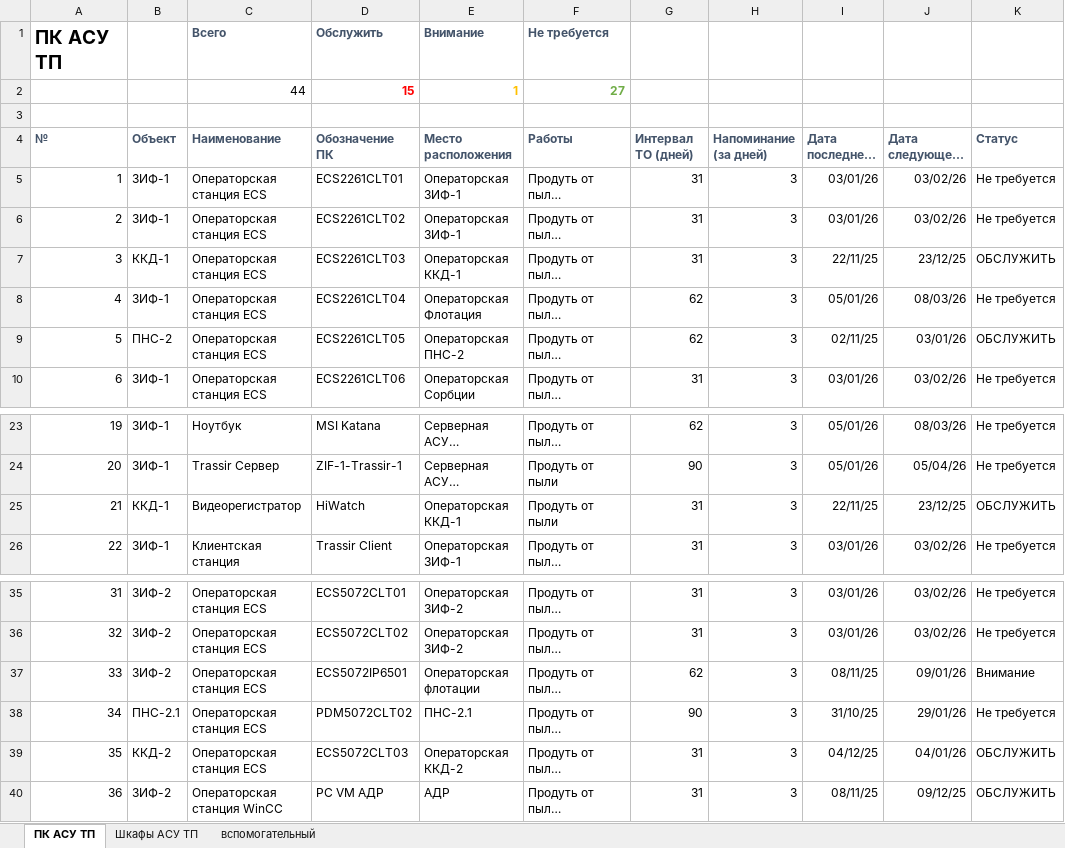
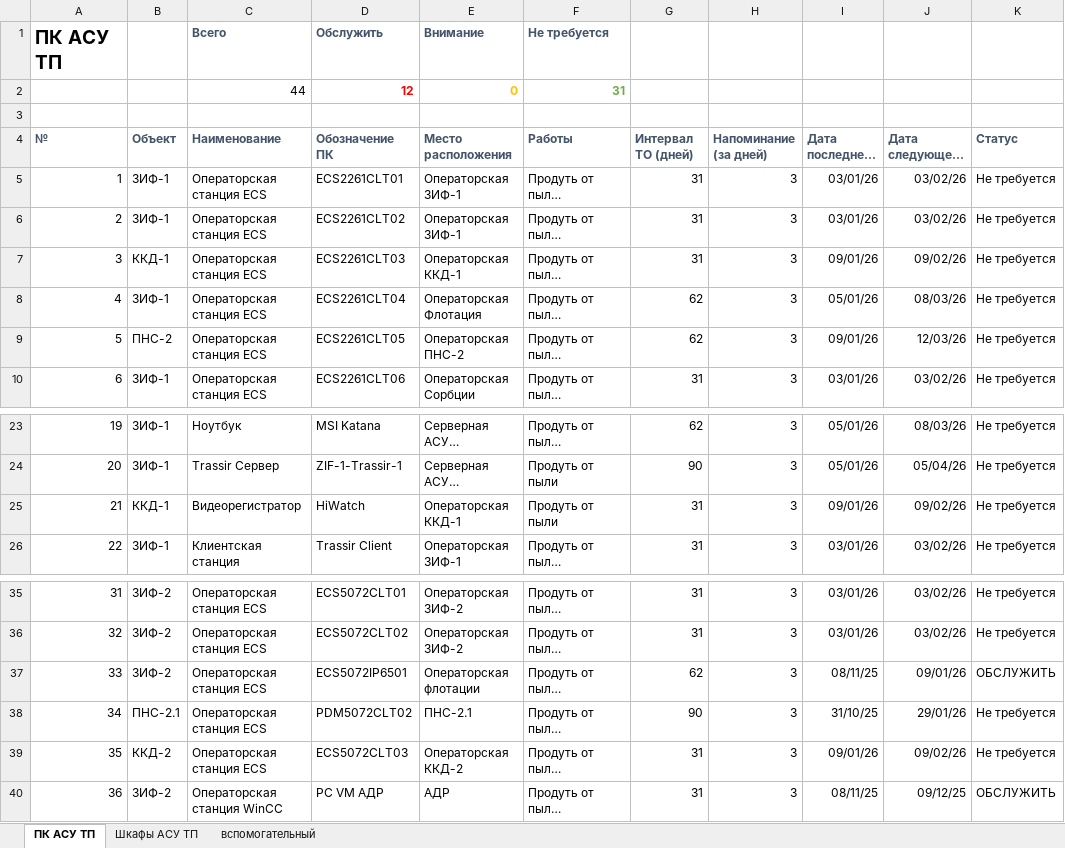
Before and after one commit to SemonoffArt/maintenance_alert, an Excel workbook: Обслуживание ПК и шкафов АСУТП.xlsx, sheet ПК АСУ ТП, drawn as a sheet; only a part is shown, gaps mark what is left out; long unchanged cells end in …; values as stored, in another font and other column widths than the file's, no borders; conditional formats not drawn; removed rows and columns are numbered as before the commit, all else as after; the diff names each change by its address in the sheet, - before the commit and + after, or states it on an @@ line.

```diff
--- a/Обслуживание ПК и шкафов АСУТП.xlsx (sheet ПК АСУ ТП)
+++ b/Обслуживание ПК и шкафов АСУТП.xlsx (sheet ПК АСУ ТП)
-row 2:  |  | 44 | 15 | 1 | 27
+row 2:  |  | 44 | 12 | 0 | 31
-I7 (Дата последнего ТО): 22/11/25
+I7 (Дата последнего ТО): 09/01/26
-J7 (Дата следующего ТО): 23/12/25
+J7 (Дата следующего ТО): 09/02/26
-K7 (Статус): ОБСЛУЖИТЬ
+K7 (Статус): Не требуется
-I9 (Дата последнего ТО): 02/11/25
+I9 (Дата последнего ТО): 09/01/26
-J9 (Дата следующего ТО): 03/01/26
+J9 (Дата следующего ТО): 12/03/26
-K9 (Статус): ОБСЛУЖИТЬ
+K9 (Статус): Не требуется
-I25 (Дата последнего ТО): 22/11/25
+I25 (Дата последнего ТО): 09/01/26
-J25 (Дата следующего ТО): 23/12/25
+J25 (Дата следующего ТО): 09/02/26
-K25 (Статус): ОБСЛУЖИТЬ
+K25 (Статус): Не требуется
-K37 (Статус): Внимание
+K37 (Статус): ОБСЛУЖИТЬ
-I39 (Дата последнего ТО): 04/12/25
+I39 (Дата последнего ТО): 09/01/26
-J39 (Дата следующего ТО): 04/01/26
+J39 (Дата следующего ТО): 09/02/26
-K39 (Статус): ОБСЛУЖИТЬ
+K39 (Статус): Не требуется
```
Also changed, not shown: sheet Шкафы АСУ ТП, hidden cells, 4 other files.
